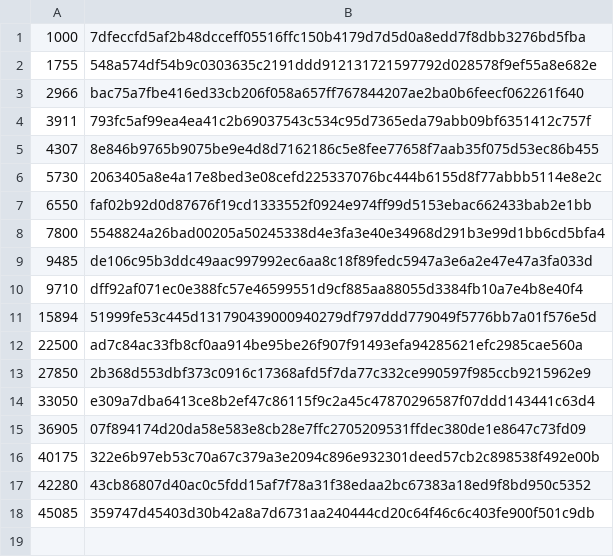
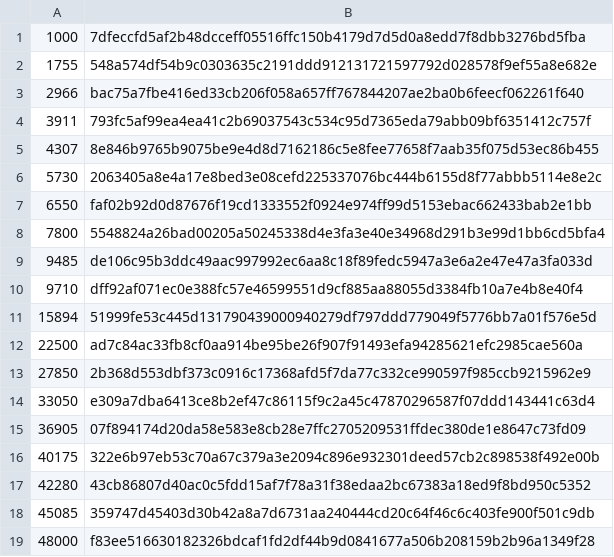
Before and after one commit to worktips/checkpoints, a CSV file: checkpoints.csv, drawn as a sheet.

Commit message:
Update checkpoints.csv

```diff
--- a/checkpoints.csv
+++ b/checkpoints.csv
@@ -18 +18,2 @@
 45085,359747d45403d30b42a8a7d6731aa240444cd20c64f46c6c403fe900f501c9db
+48000,f83ee516630182326bdcaf1fd2df44b9d0841677a506b208159b2b96a1349f28
```
